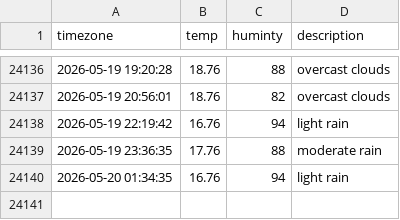
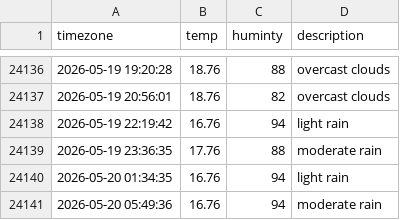
Before and after one commit to dongmin330/seoul_weather, a CSV file: seoul_weather.csv, drawn as a sheet; only a part is shown, gaps mark what is left out.

```diff
--- a/seoul_weather.csv
+++ b/seoul_weather.csv
@@ -24140 +24140,2 @@ timezone,temp,huminty,description
 2026-05-20 01:34:35,16.76,94,light rain
+2026-05-20 05:49:36,16.76,94,moderate rain
```
